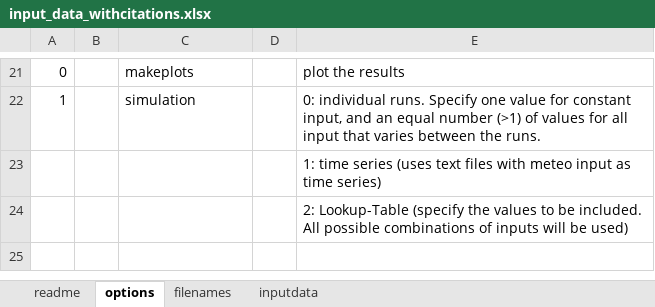
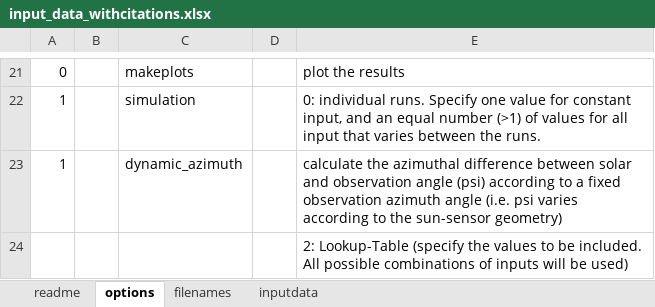
Before and after one commit to JPSTUTZ/SCOPE_matlab, an Excel workbook: SCOPE_v1.73/input_data_withcitations.xlsx, sheet options, drawn as a sheet; only a part is shown, gaps mark what is left out; values as stored, in another font and other column widths than the file's, no borders; removed rows and columns are numbered as before the commit, all else as after; the diff names each change by its address in the sheet, - before the commit and + after, or states it on an @@ line.

```diff
--- a/SCOPE_v1.73/input_data_withcitations.xlsx (sheet options)
+++ b/SCOPE_v1.73/input_data_withcitations.xlsx (sheet options)
-row 23:  |  |  |  | 1: time series (uses text files with meteo input as time series)
+row 23: 1 |  | dynamic_azimuth |  | calculate the azimuthal difference between solar and observation angle (psi) according to a fixed observation azimuth angle (i.e. psi varies according to the sun-sensor geometry)
```
Also changed, not shown: sheet inputdata, SCOPE_v1.73/input_data.xlsx, 4 other files.
